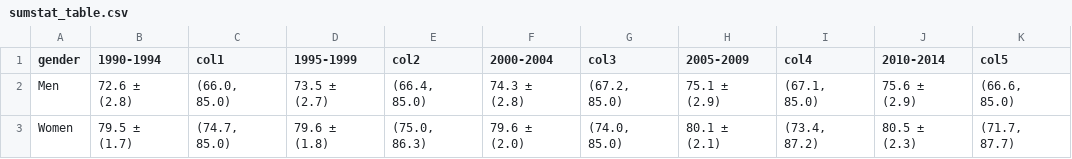
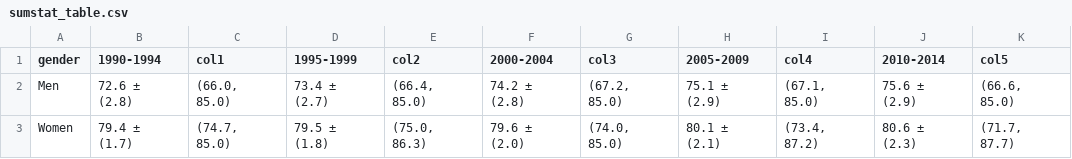
Before and after one commit to isabelderamos/CZ_LE_Trajectories, a CSV file: LE Trajectories/Tables & Figures/sumstat_table.csv, drawn as a sheet; only a part is shown; the diff names each change by its address in the sheet, - before the commit and + after, or states it on an @@ line.

```diff
--- a/LE Trajectories/Tables & Figures/sumstat_table.csv
+++ b/LE Trajectories/Tables & Figures/sumstat_table.csv
-D2 (1995-1999): 73.5 ± (2.7)
+D2 (1995-1999): 73.4 ± (2.7)
-F2 (2000-2004): 74.3 ± (2.8)
+F2 (2000-2004): 74.2 ± (2.8)
-B3 (1990-1994): 79.5 ± (1.7)
+B3 (1990-1994): 79.4 ± (1.7)
-D3 (1995-1999): 79.6 ± (1.8)
+D3 (1995-1999): 79.5 ± (1.8)
-J3 (2010-2014): 80.5 ± (2.3)
+J3 (2010-2014): 80.6 ± (2.3)
```
Also changed, not shown: LE Trajectories/Tables & Figures/sumstat_table_v2.csv, 16 other files.
